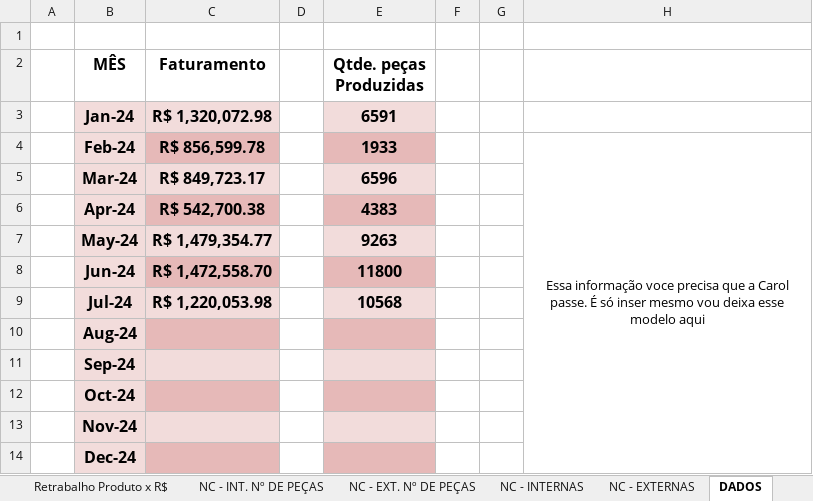
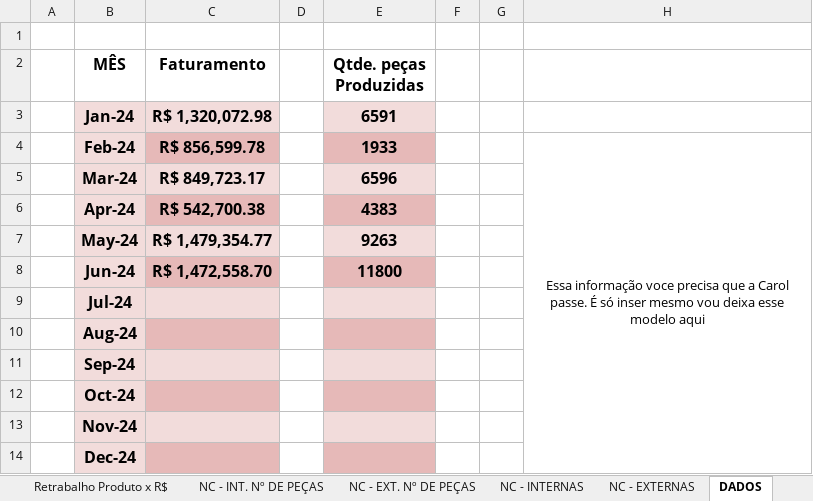
Before and after one commit to MatheusRiosBarcelos/Indicadores, an Excel workbook: Indicadores da Qualidade 2024 - QUALIDADE FQ 6.2-001-01 - ELOHIM.xlsx, sheet DADOS, drawn as a sheet; values as stored, in another font and other column widths than the file's, no borders; the diff names each change by its address in the sheet, - before the commit and + after, or states it on an @@ line.

```diff
--- a/Indicadores da Qualidade 2024 - QUALIDADE FQ 6.2-001-01 - ELOHIM.xlsx (sheet DADOS)
+++ b/Indicadores da Qualidade 2024 - QUALIDADE FQ 6.2-001-01 - ELOHIM.xlsx (sheet DADOS)
-C9 (Faturamento): R$ 1,220,053.98
+C9 (Faturamento): (empty)
-E9 (Qtde. peças Produzidas): 10568
+E9 (Qtde. peças Produzidas): (empty)
```
Also changed, not shown: sheet NC - EXT. Nº DE PEÇAS, sheet NC - INT. Nº DE PEÇAS, sheet Retrabalho Produto x R$, sheet Refugo Produto x R$, charts or pictures.
